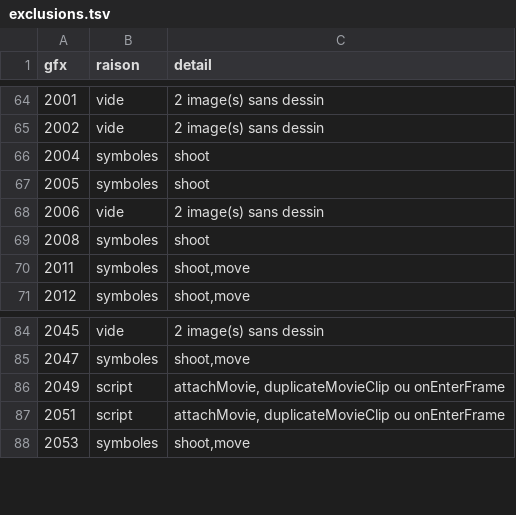
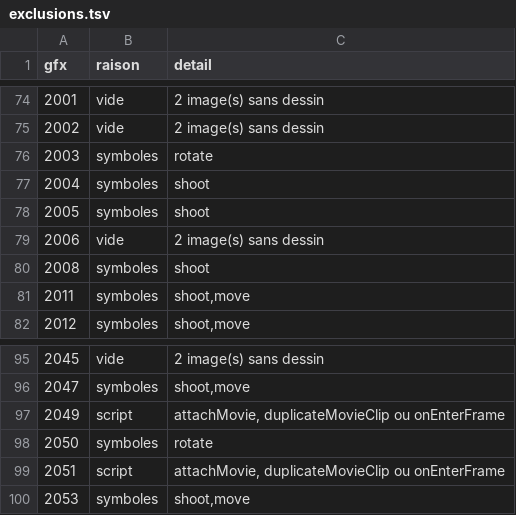
Before and after one commit to vazer7070/Outil_Azur_Retro, a TSV file: Outil_Azur_complet/Resources/Bot/Effets/sorts/exclusions.tsv, drawn as a sheet; only a part is shown, gaps mark what is left out; the diff covers the shown part only; the diff names each change by its address in the sheet, - before the commit and + after, or states it on an @@ line.

```diff
--- a/Outil_Azur_complet/Resources/Bot/Effets/sorts/exclusions.tsv
+++ b/Outil_Azur_complet/Resources/Bot/Effets/sorts/exclusions.tsv
+row 76: 2003 | symboles | rotate
+row 98: 2050 | symboles | rotate
```
Also changed, not shown: 10 added rows elsewhere in this file, Outil_Azur_complet/Resources/Bot/Effets/sorts/effets.tsv, 26 other files.
